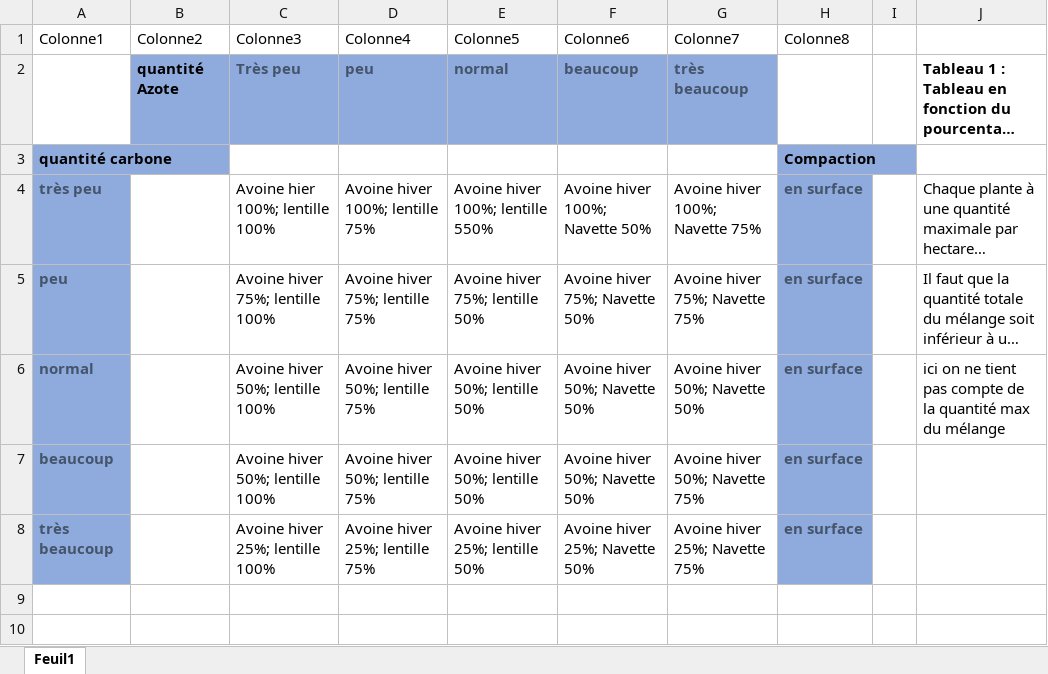
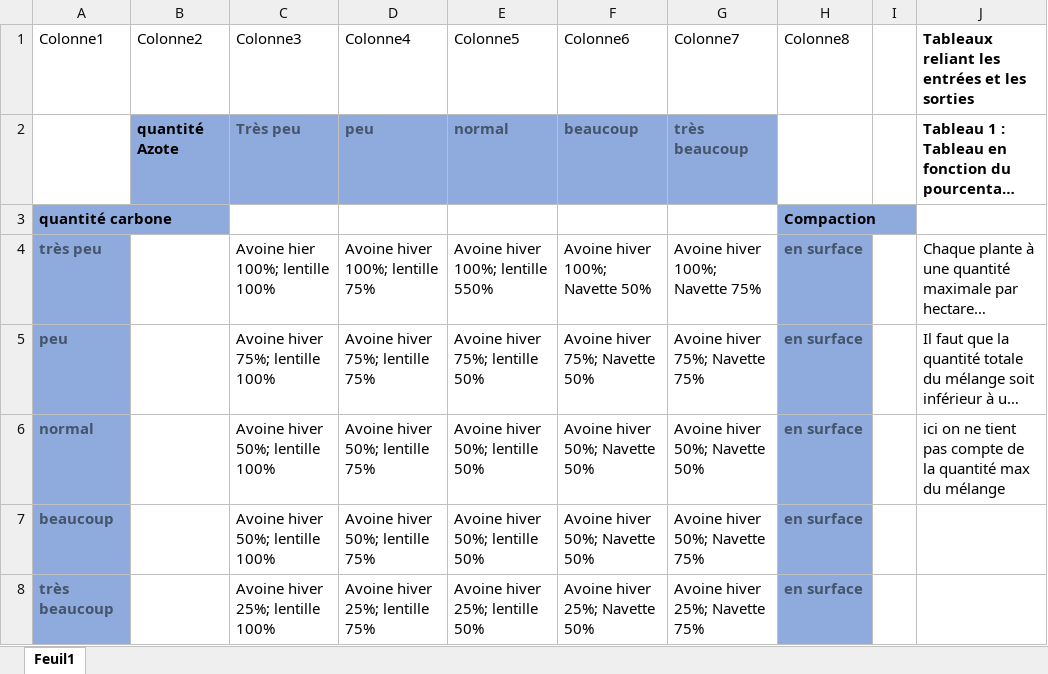
Before and after one commit to louisanthonioz/FarmingBySat2, an Excel workbook: Règles entrées-sorties.xlsx, sheet Feuil1, drawn as a sheet; only a part is shown; the shorter side is filled out with more unchanged rows; long unchanged cells end in …; values as stored, in another font and other column widths than the file's, no borders; table styles not drawn; the diff names each change by its address in the sheet, - before the commit and + after, or states it on an @@ line.

```diff
--- a/Règles entrées-sorties.xlsx (sheet Feuil1)
+++ b/Règles entrées-sorties.xlsx (sheet Feuil1)
-J1: (empty)
+J1: Tableaux reliant les entrées et les sorties
```
Also changed, not shown: 13 other files.
